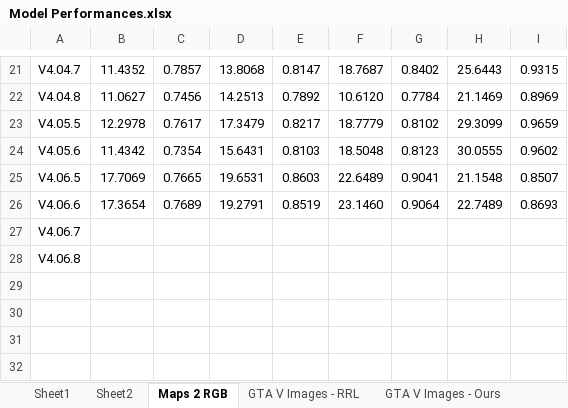
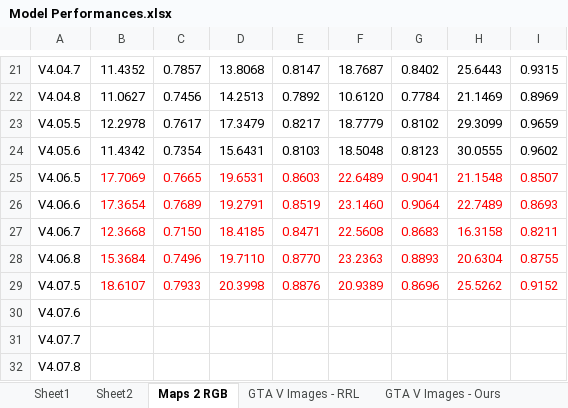
Before and after one commit to NeilDG/SynthShadowRemoval, an Excel workbook: Model Performances.xlsx, sheet Maps 2 RGB, drawn as a sheet; only a part is shown, gaps mark what is left out; values as stored, in another font and other column widths than the file's, no borders; conditional formats not drawn; the diff names each change by its address in the sheet, - before the commit and + after, or states it on an @@ line.

```diff
--- a/Model Performances.xlsx (sheet Maps 2 RGB)
+++ b/Model Performances.xlsx (sheet Maps 2 RGB)
-B25:I26 text colour: black
+B25:I26 text colour: #FF0000
-B27: (empty)
+B27: 12.3668
-C27: (empty)
+C27: 0.7150
-D27: (empty)
+D27: 18.4185
-E27: (empty)
+E27: 0.8471
-F27: (empty)
+F27: 22.5608
-G27: (empty)
+G27: 0.8683
-H27: (empty)
+H27: 16.3158
-I27: (empty)
+I27: 0.8211
-B28: (empty)
+B28: 15.3684
-C28: (empty)
+C28: 0.7496
-D28: (empty)
+D28: 19.7110
-E28: (empty)
+E28: 0.8770
-F28: (empty)
+F28: 23.2363
-G28: (empty)
+G28: 0.8893
-H28: (empty)
+H28: 20.6304
-I28: (empty)
+I28: 0.8755
+row 29: V4.07.5 | 18.6107 | 0.7933 | 20.3998 | 0.8876 | 20.9389 | 0.8696 | 25.5262 | 0.9152
+row 30: V4.07.6
+row 31: V4.07.7
+row 32: V4.07.8
```
Also changed, not shown: 4 other files.
